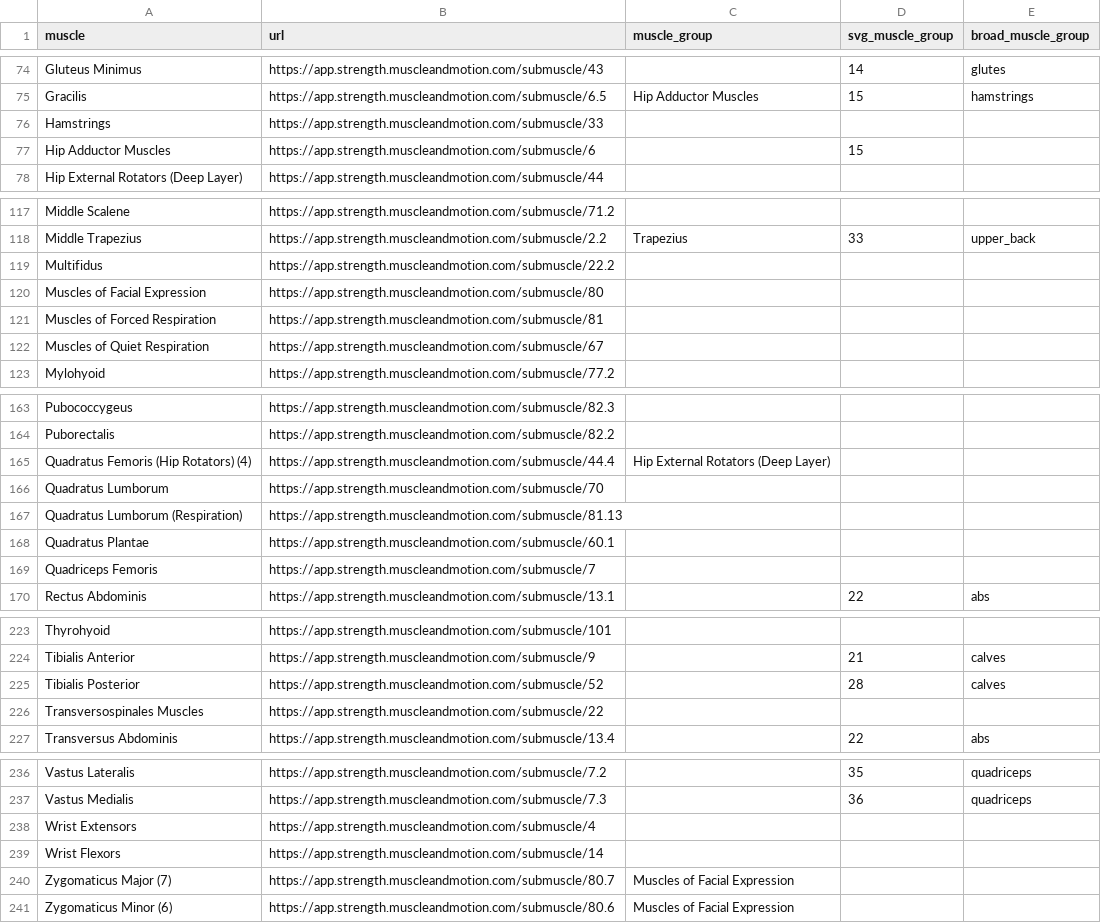
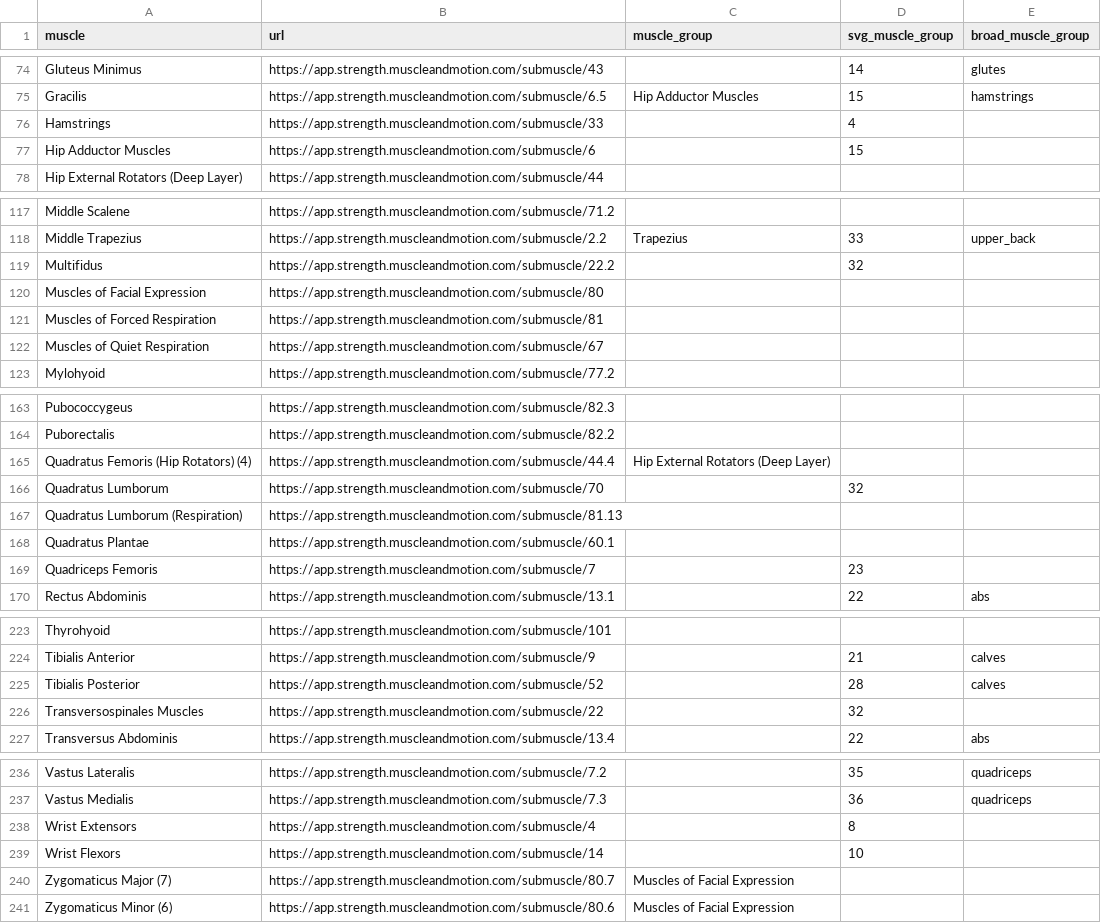
Before and after one commit to mugoosse/workout-utils, a CSV file: muscles_mapped.csv, drawn as a sheet; only a part is shown, gaps mark what is left out.

Commit message:
Add essential muscle mappings to svg_muscle_group
- Map 7 high-priority muscles to SVG groups for workout visualization
- Hamstrings → svg_muscle_group 4 (Biceps Femoris)
- Quadriceps Femoris → svg_muscle_group 23 (Rectus Femoris)
- Multifidus → svg_muscle_group 32 (Erector Spinae)
- Wrist Flexors → svg_muscle_group 10 (Flexor Carpi Radialis)
- Wrist Extensors → svg_muscle_group 8 (Extensor Carpi Radialis)
- Transversospinales Muscles → svg_muscle_group 32 (Erector Spinae)
- Quadratus Lumborum → svg_muscle_group 32 (Erector Spinae)

These muscles are used in 1,100+ exercise instances and improve
workout tracker coverage from 35% to 38% mapped muscles.

```diff
--- a/muscles_mapped.csv
+++ b/muscles_mapped.csv
@@ -75,3 +75,3 @@ Gluteus Minimus,https://app.strength.muscleandmotion.com/submuscle/43,,14,glutes
 Gracilis,https://app.strength.muscleandmotion.com/submuscle/6.5,Hip Adductor Muscles,15,hamstrings
-Hamstrings,https://app.strength.muscleandmotion.com/submuscle/33,,,
+Hamstrings,https://app.strength.muscleandmotion.com/submuscle/33,,4,
 Hip Adductor Muscles,https://app.strength.muscleandmotion.com/submuscle/6,,15,
@@ -118,3 +118,3 @@ Middle Scalene,https://app.strength.muscleandmotion.com/submuscle/71.2,,,
 Middle Trapezius,https://app.strength.muscleandmotion.com/submuscle/2.2,Trapezius,33,upper_back
-Multifidus,https://app.strength.muscleandmotion.com/submuscle/22.2,,,
+Multifidus,https://app.strength.muscleandmotion.com/submuscle/22.2,,32,
 Muscles of Facial Expression,https://app.strength.muscleandmotion.com/submuscle/80,,,
@@ -165,6 +165,6 @@ Puborectalis,https://app.strength.muscleandmotion.com/submuscle/82.2,,,
 Quadratus Femoris (Hip Rotators) (4),https://app.strength.muscleandmotion.com/submuscle/44.4,Hip External Rotators (Deep Layer),,
-Quadratus Lumborum,https://app.strength.muscleandmotion.com/submuscle/70,,,
+Quadratus Lumborum,https://app.strength.muscleandmotion.com/submuscle/70,,32,
 Quadratus Lumborum (Respiration),https://app.strength.muscleandmotion.com/submuscle/81.13,,,
 Quadratus Plantae,https://app.strength.muscleandmotion.com/submuscle/60.1,,,
-Quadriceps Femoris,https://app.strength.muscleandmotion.com/submuscle/7,,,
+Quadriceps Femoris,https://app.strength.muscleandmotion.com/submuscle/7,,23,
 Rectus Abdominis,https://app.strength.muscleandmotion.com/submuscle/13.1,,22,abs
@@ -225,3 +225,3 @@ Tibialis Anterior,https://app.strength.muscleandmotion.com/submuscle/9,,21,calve
 Tibialis Posterior,https://app.strength.muscleandmotion.com/submuscle/52,,28,calves
-Transversospinales Muscles,https://app.strength.muscleandmotion.com/submuscle/22,,,
+Transversospinales Muscles,https://app.strength.muscleandmotion.com/submuscle/22,,32,
 Transversus Abdominis,https://app.strength.muscleandmotion.com/submuscle/13.4,,22,abs
@@ -237,4 +237,4 @@ Vastus Lateralis,https://app.strength.muscleandmotion.com/submuscle/7.2,,35,quad
 Vastus Medialis,https://app.strength.muscleandmotion.com/submuscle/7.3,,36,quadriceps
-Wrist Extensors,https://app.strength.muscleandmotion.com/submuscle/4,,,
-Wrist Flexors,https://app.strength.muscleandmotion.com/submuscle/14,,,
+Wrist Extensors,https://app.strength.muscleandmotion.com/submuscle/4,,8,
+Wrist Flexors,https://app.strength.muscleandmotion.com/submuscle/14,,10,
 Zygomaticus Major (7),https://app.strength.muscleandmotion.com/submuscle/80.7,Muscles of Facial Expression,,
```
